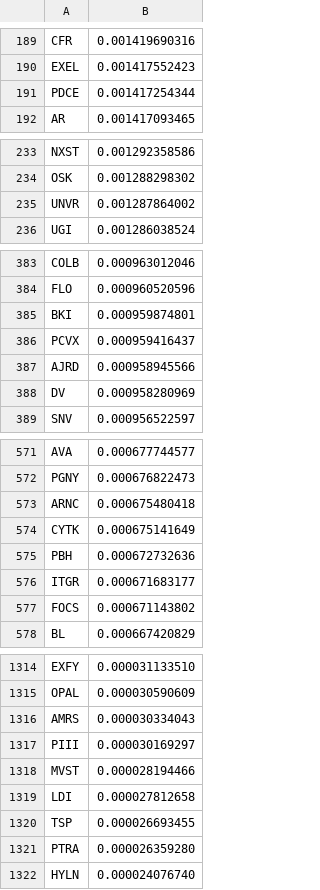
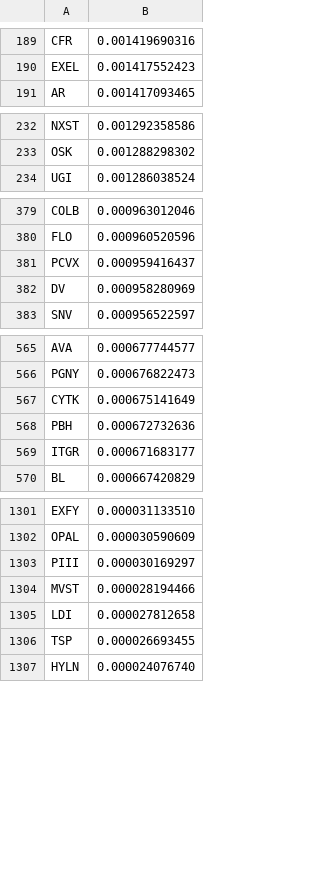
Before and after one commit to greenmtnboy/py-portfolio-index, a CSV file: py_portfolio_index/bin/indexes/small_cap_ex-real_estate_2023_q2.csv, drawn as a sheet; only a part is shown, gaps mark what is left out; the diff covers the shown part only.

```diff
--- a/py_portfolio_index/bin/indexes/small_cap_ex-real_estate_2023_q2.csv
+++ b/py_portfolio_index/bin/indexes/small_cap_ex-real_estate_2023_q2.csv
@@ -190,3 +190,2 @@ CFR,0.001419690316
 EXEL,0.001417552423
-PDCE,0.001417254344
 AR,0.001417093465
@@ -234,3 +233,2 @@ NXST,0.001292358586
 OSK,0.001288298302
-UNVR,0.001287864002
 UGI,0.001286038524
@@ -384,5 +380,3 @@ COLB,0.000963012046
 FLO,0.000960520596
-BKI,0.000959874801
 PCVX,0.000959416437
-AJRD,0.000958945566
 DV,0.000958280969
@@ -572,3 +566,2 @@ AVA,0.000677744577
 PGNY,0.000676822473
-ARNC,0.000675480418
 CYTK,0.000675141649
@@ -576,3 +569,2 @@ PBH,0.000672732636
 ITGR,0.000671683177
-FOCS,0.000671143802
 BL,0.000667420829
@@ -1315,3 +1302,2 @@ EXFY,0.000031133510
 OPAL,0.000030590609
-AMRS,0.000030334043
 PIII,0.000030169297
@@ -1320,3 +1306,2 @@ LDI,0.000027812658
 TSP,0.000026693455
-PTRA,0.000026359280
 HYLN,0.000024076740
```
Also changed, not shown: 7 removed rows elsewhere in this file, py_portfolio_index/bin/indexes/esgv_2020_q4.csv, py_portfolio_index/bin/indexes/industrials_2023_q2.csv, 33 other files.
